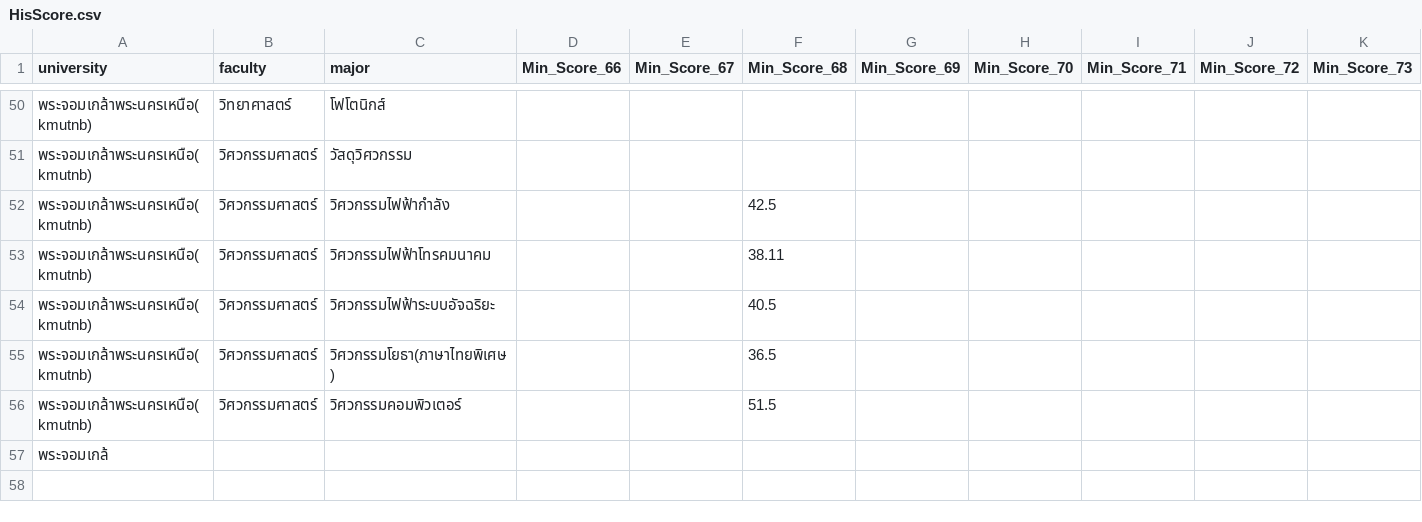
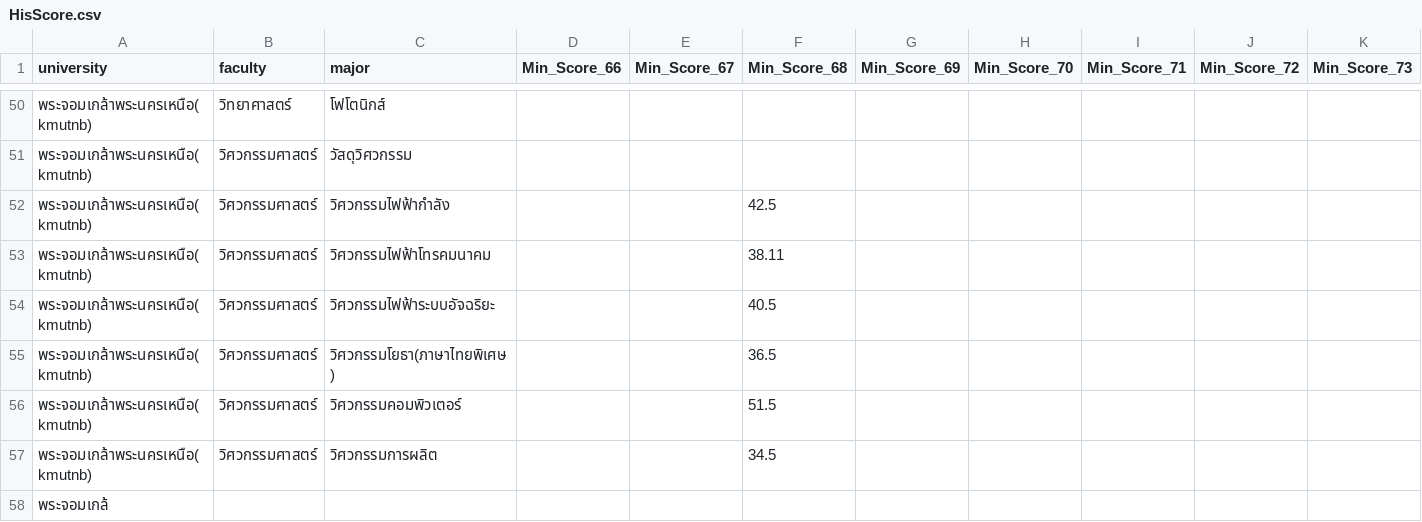
Before and after one commit to wannacry801/TcasCalscore69, a CSV file: public/HisScore.csv, drawn as a sheet; only a part is shown, gaps mark what is left out; rows hold the shown columns only; the diff names each change by its address in the sheet, - before the commit and + after, or states it on an @@ line.

```diff
--- a/public/HisScore.csv
+++ b/public/HisScore.csv
+row 57: พระจอมเกล้าพระนครเหนือ(kmutnb) | วิศวกรรมศาสตร์ | วิศวกรรมการผลิต |  |  | 34.5
```
Also changed, not shown: public/Score.csv.
